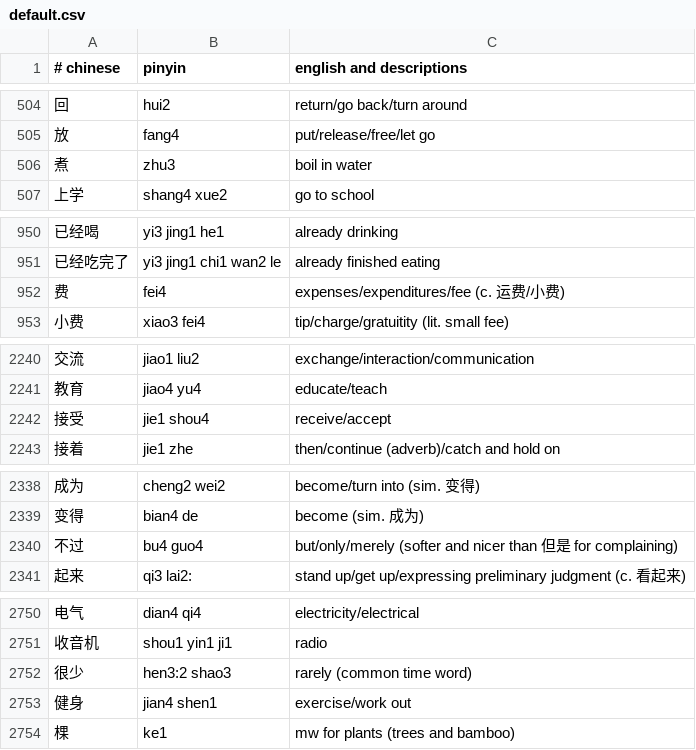
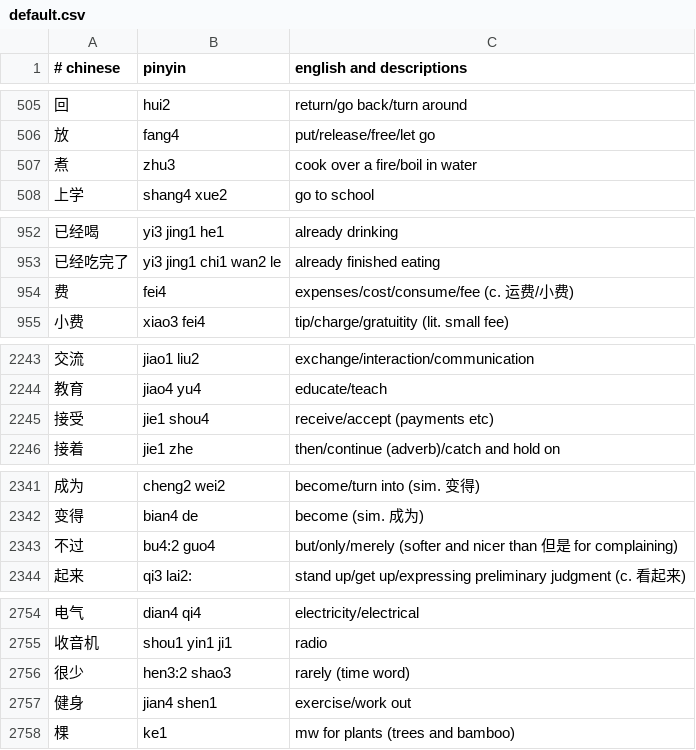
Before and after one commit to nickrusso42518/zhong, a CSV file: inputs/default.csv, drawn as a sheet; only a part is shown, gaps mark what is left out; the diff covers the shown part only.

Commit message:
words [ci skip]

```diff
--- a/inputs/default.csv
+++ b/inputs/default.csv
@@ -505,3 +506,3 @@
 放,fang4,put/release/free/let go
-煮,zhu3,boil in water
+煮,zhu3,cook over a fire/boil in water
 上学,shang4 xue2,go to school
@@ -951,3 +953,3 @@
 已经吃完了,yi3 jing1 chi1 wan2 le,already finished eating
-费,fei4,expenses/expenditures/fee (c. 运费/小费)
+费,fei4,expenses/cost/consume/fee (c. 运费/小费)
 小费,xiao3 fei4,tip/charge/gratuitity (lit. small fee)
@@ -2241,3 +2244,3 @@
 教育,jiao4 yu4,educate/teach
-接受,jie1 shou4,receive/accept
+接受,jie1 shou4,receive/accept (payments etc)
 接着,jie1 zhe,then/continue (adverb)/catch and hold on
@@ -2339,3 +2342,3 @@
 变得,bian4 de,become (sim. 成为)
-不过,bu4 guo4,but/only/merely (softer and nicer than 但是 for complaining)
+不过,bu4:2 guo4,but/only/merely (softer and nicer than 但是 for complaining)
 起来,qi3 lai2:,stand up/get up/expressing preliminary judgment (c. 看起来)
@@ -2751,3 +2755,3 @@
 收音机,shou1 yin1 ji1,radio
-很少,hen3:2 shao3,rarely (common time word)
+很少,hen3:2 shao3,rarely (time word)
 健身,jian4 shen1,exercise/work out
```
Also changed, not shown: 20 added rows and 5 edited cells elsewhere in this file.
